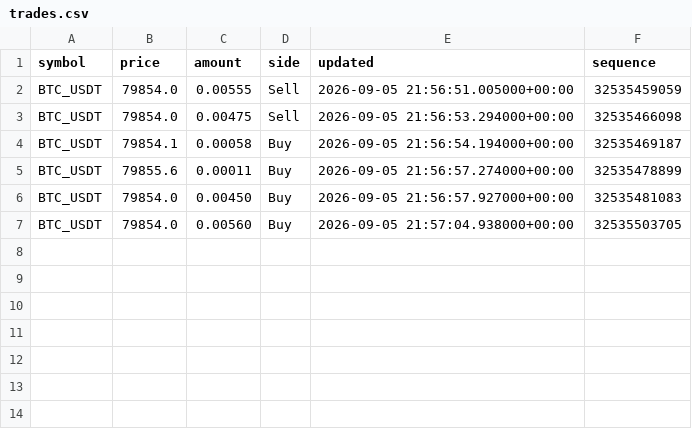
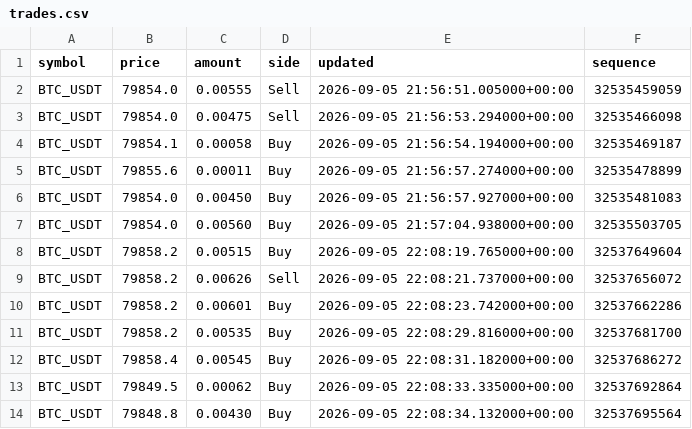
Before and after one commit to beheshti2025hesam-prog/btc_tabdeal_public_test, a CSV file: data/trades.csv, drawn as a sheet; the diff names each change by its address in the sheet, - before the commit and + after, or states it on an @@ line.

```diff
--- a/data/trades.csv
+++ b/data/trades.csv
+row 8: BTC_USDT | 79858.2 | 0.00515 | Buy | 2026-09-05 22:08:19.765000+00:00 | 32537649604
+row 9: BTC_USDT | 79858.2 | 0.00626 | Sell | 2026-09-05 22:08:21.737000+00:00 | 32537656072
+row 10: BTC_USDT | 79858.2 | 0.00601 | Buy | 2026-09-05 22:08:23.742000+00:00 | 32537662286
+row 11: BTC_USDT | 79858.2 | 0.00535 | Buy | 2026-09-05 22:08:29.816000+00:00 | 32537681700
+row 12: BTC_USDT | 79858.4 | 0.00545 | Buy | 2026-09-05 22:08:31.182000+00:00 | 32537686272
+row 13: BTC_USDT | 79849.5 | 0.00062 | Buy | 2026-09-05 22:08:33.335000+00:00 | 32537692864
+row 14: BTC_USDT | 79848.8 | 0.00430 | Buy | 2026-09-05 22:08:34.132000+00:00 | 32537695564
```
